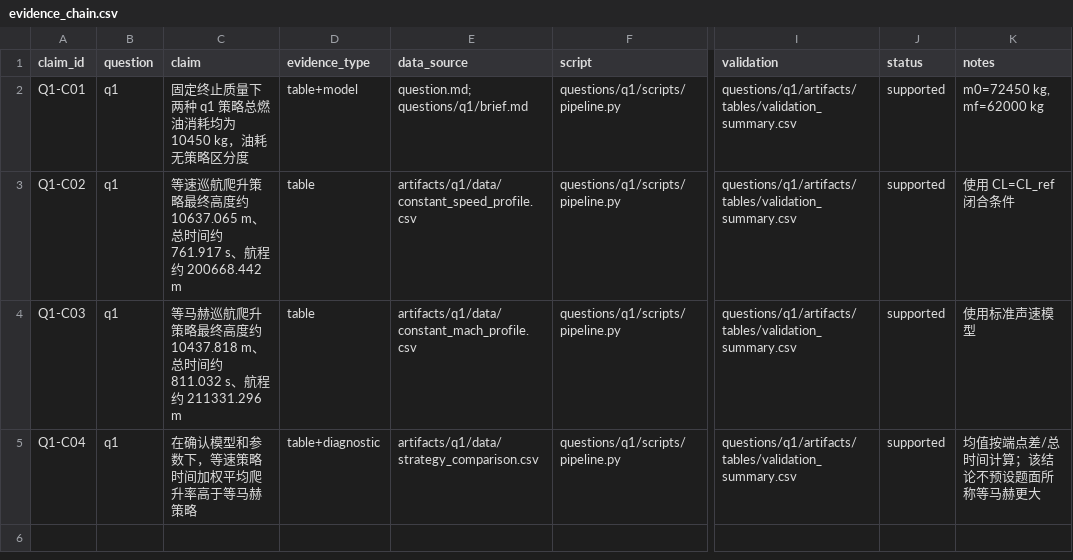
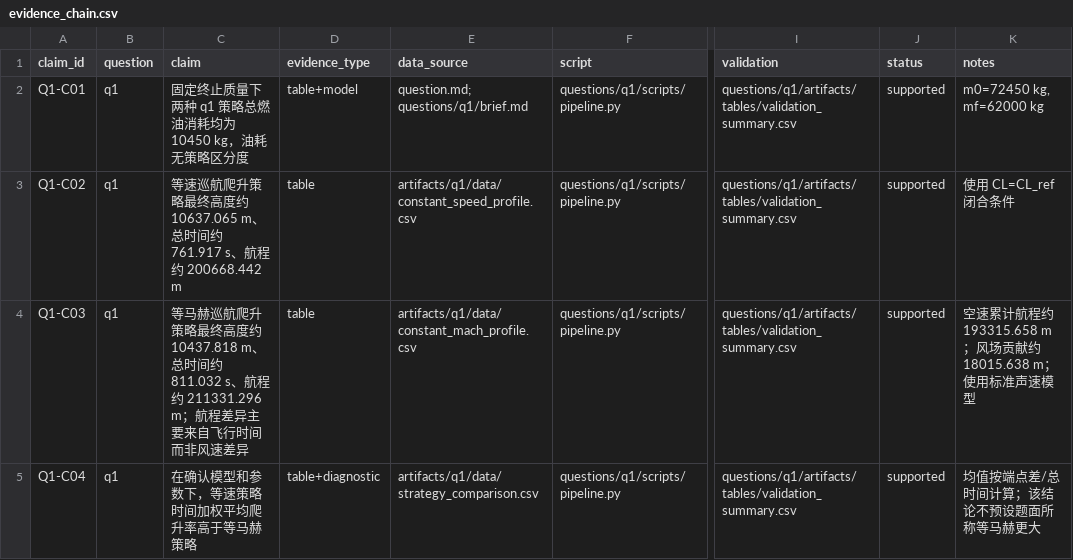
Before and after one commit to feiniao87968492/-1, a CSV file: docs/evidence_chain.csv, drawn as a sheet; only a part is shown, gaps mark what is left out; the diff names each change by its address in the sheet, - before the commit and + after, or states it on an @@ line.

```diff
--- a/docs/evidence_chain.csv
+++ b/docs/evidence_chain.csv
-C4 (claim): …约 211331.296 m
+C4 (claim): …约 211331.296 m；航程差异主要来自飞行时间而非风速差异
-K4 (notes): 使用标准声速模型
+K4 (notes): 空速累计航程约 193315.658 m；风场贡献约 18015.638 m；使用标准声速模型
```
Also changed, not shown: artifacts/q1/data/strategy_comparison.csv, docs/figure_table_registry.csv, 22 other files.
